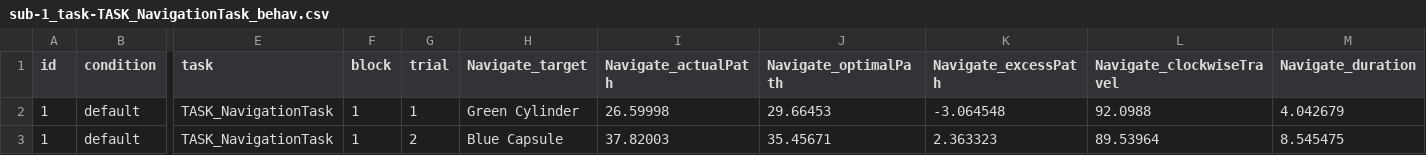
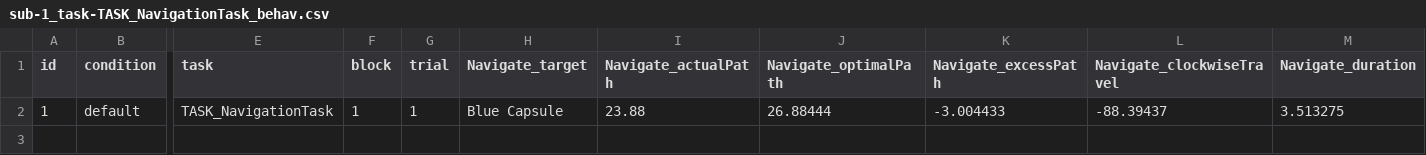
Before and after one commit to greasycat/Landmarks, a CSV file: editor-data/sub-1_task-TASK_NavigationTask_behav.csv, drawn as a sheet; only a part is shown, gaps mark what is left out; rows hold the shown columns only; the diff names each change by its address in the sheet, - before the commit and + after, or states it on an @@ line.

```diff
--- a/editor-data/sub-1_task-TASK_NavigationTask_behav.csv
+++ b/editor-data/sub-1_task-TASK_NavigationTask_behav.csv
-H2 (Navigate_target): Green Cylinder
+H2 (Navigate_target): Blue Capsule
-I2 (Navigate_actualPath): 26.59998
+I2 (Navigate_actualPath): 23.88
-J2 (Navigate_optimalPath): 29.66453
+J2 (Navigate_optimalPath): 26.88444
-K2 (Navigate_excessPath): -3.064548
+K2 (Navigate_excessPath): -3.004433
-L2 (Navigate_clockwiseTravel): 92.0988
+L2 (Navigate_clockwiseTravel): -88.39437
-M2 (Navigate_duration): 4.042679
+M2 (Navigate_duration): 3.513275
-row 3: 1 | default | TASK_NavigationTask | 1 | 2 | Blue Capsule | 37.82003 | 35.45671 | 2.363323 | 89.53964 | 8.545475
```
Also changed, not shown: 8 other files.
